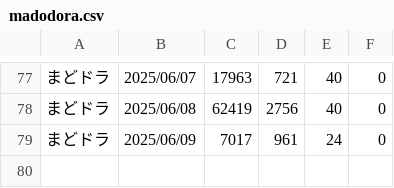
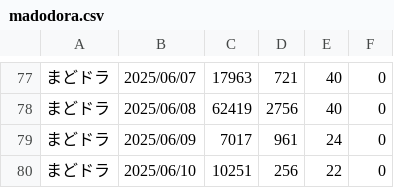
Before and after one commit to iwakiridrcm/youtube-find, a CSV file: madodora/madodora.csv, drawn as a sheet; only a part is shown, gaps mark what is left out.

```diff
--- a/madodora/madodora.csv
+++ b/madodora/madodora.csv
@@ -79 +79,2 @@
 まどドラ,2025/06/09,7017,961,24,0
+まどドラ,2025/06/10,10251,256,22,0
```
Also changed, not shown: girlsfrontline2exilium/girlsfrontline2exilium.csv, ragnarokx/ragnarokx.csv, 3 other files.
